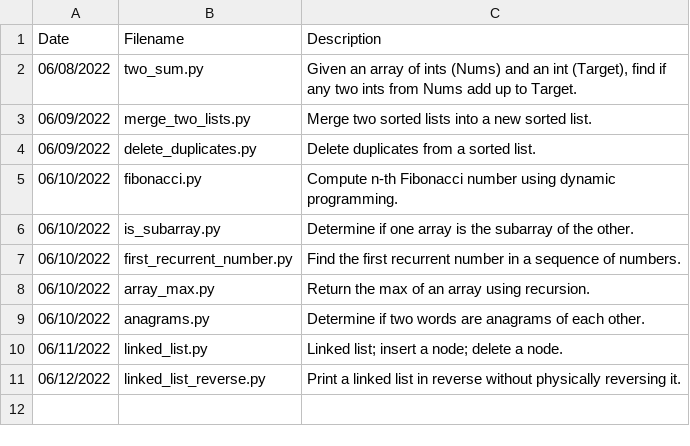
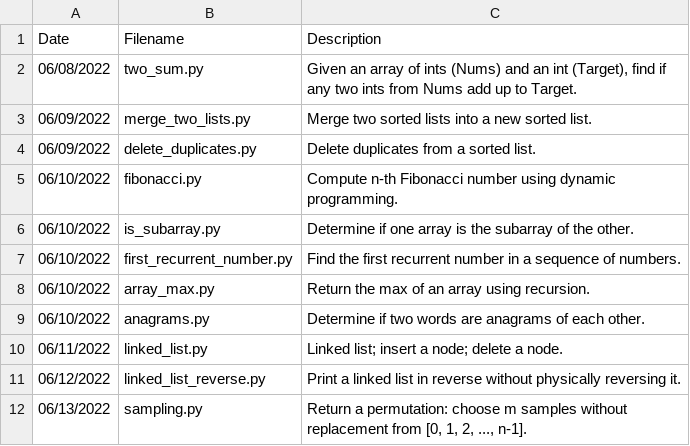
Before and after one commit to jamesczq/coding-exercise, a CSV file: filemaster.csv, drawn as a sheet.

Commit message:
Add sampling.py

```diff
--- a/filemaster.csv
+++ b/filemaster.csv
@@ -11 +11,2 @@ Date,Filename,Description
 06/12/2022,linked_list_reverse.py,"Print a linked list in reverse without physically reversing it."
+06/13/2022,sampling.py,"Return a permutation: choose m samples without replacement from [0, 1, 2, ..., n-1]."
```
Also changed, not shown: 1 other file.
